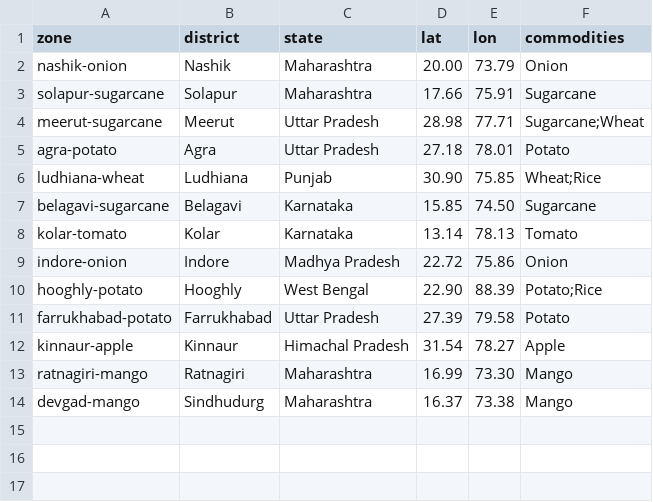
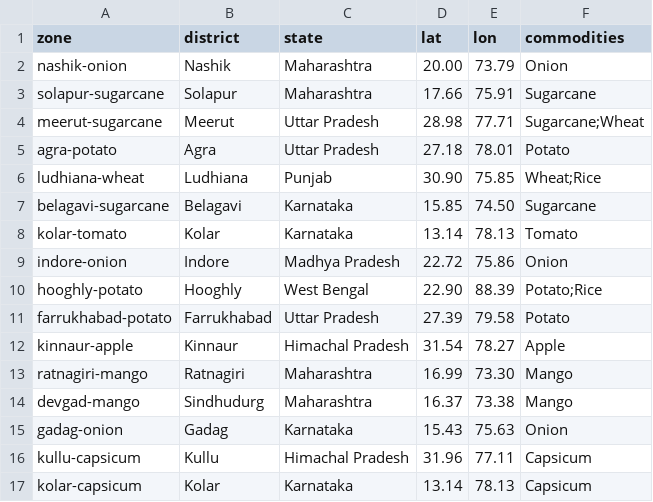
Before and after one commit to IRajeev50/vervana-price-intelligence, a CSV file: data/config/supply_zones.csv, drawn as a sheet.

```diff
--- a/data/config/supply_zones.csv
+++ b/data/config/supply_zones.csv
@@ -14 +14,4 @@ ratnagiri-mango,Ratnagiri,Maharashtra,16.99,73.30,Mango
 devgad-mango,Sindhudurg,Maharashtra,16.37,73.38,Mango
+gadag-onion,Gadag,Karnataka,15.43,75.63,Onion
+kullu-capsicum,Kullu,Himachal Pradesh,31.96,77.11,Capsicum
+kolar-capsicum,Kolar,Karnataka,13.14,78.13,Capsicum
```
Also changed, not shown: data/config/crop_profiles.csv, 8 other files.
